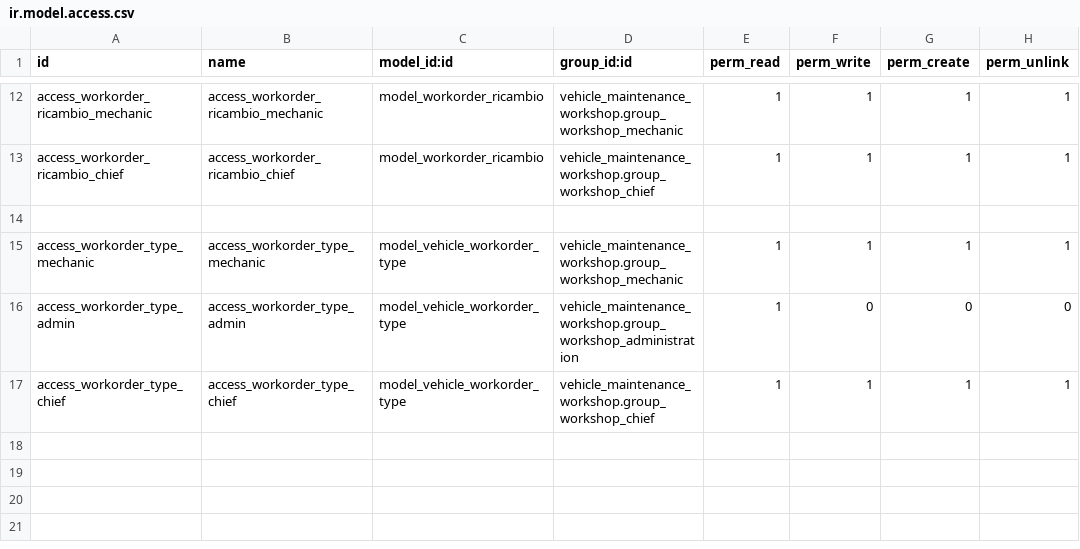
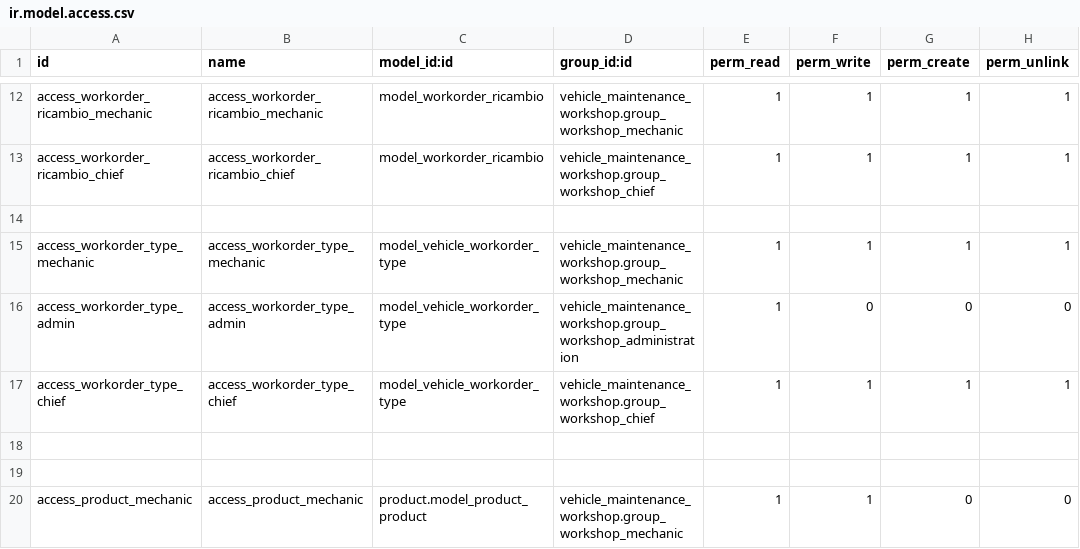
Before and after one commit to tommasosollo/Manutenzione-Veicoli-Odoo, a CSV file: addons/vehicle_maintenance_workshop/security/ir.model.access.csv, drawn as a sheet; only a part is shown, gaps mark what is left out.

```diff
--- a/addons/vehicle_maintenance_workshop/security/ir.model.access.csv
+++ b/addons/vehicle_maintenance_workshop/security/ir.model.access.csv
@@ -17 +17,4 @@ access_workorder_type_admin,access_workorder_type_admin,model_vehicle_workorder_
 access_workorder_type_chief,access_workorder_type_chief,model_vehicle_workorder_type,vehicle_maintenance_workshop.group_workshop_chief,1,1,1,1
+
+
+access_product_mechanic,access_product_mechanic,product.model_product_product,vehicle_maintenance_workshop.group_workshop_mechanic,1,1,0,0
```
Also changed, not shown: 7 other files.
